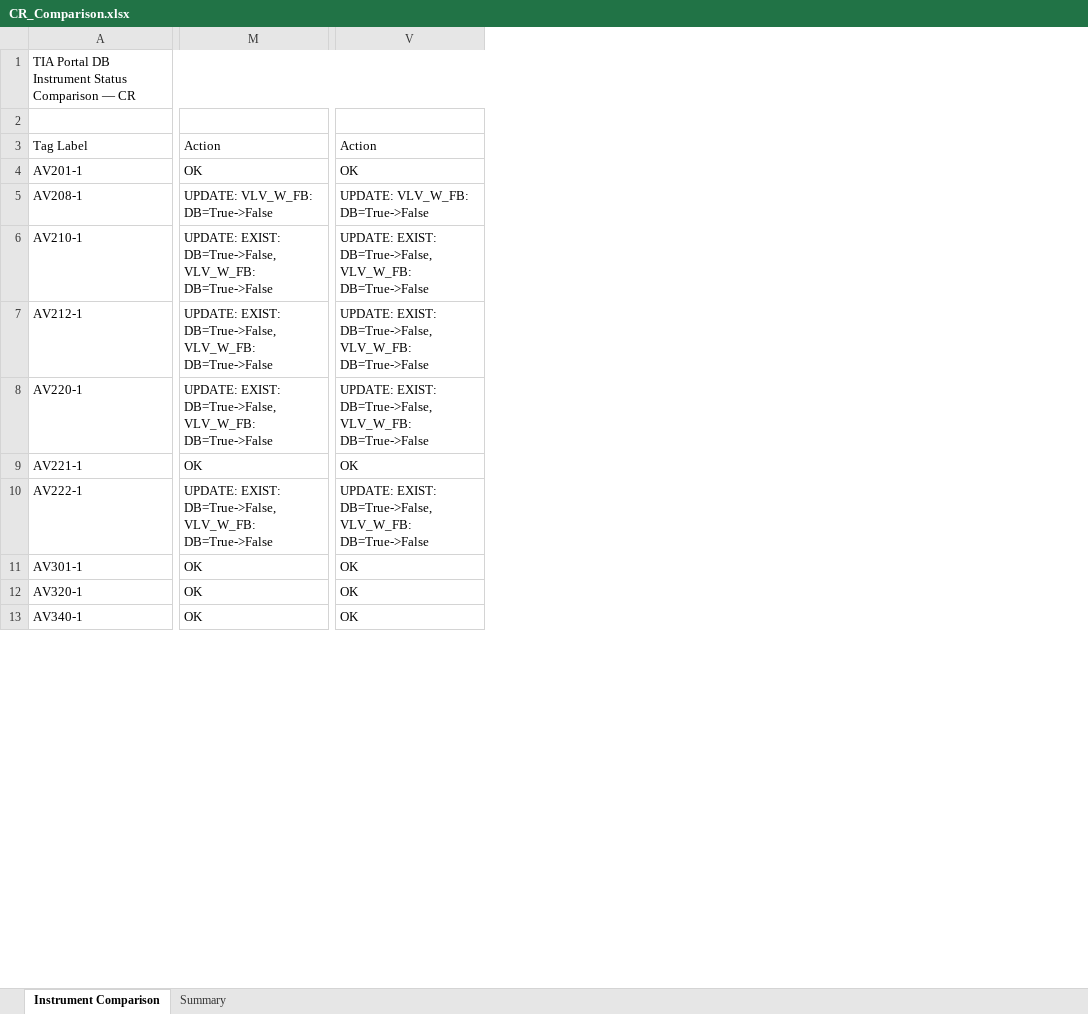
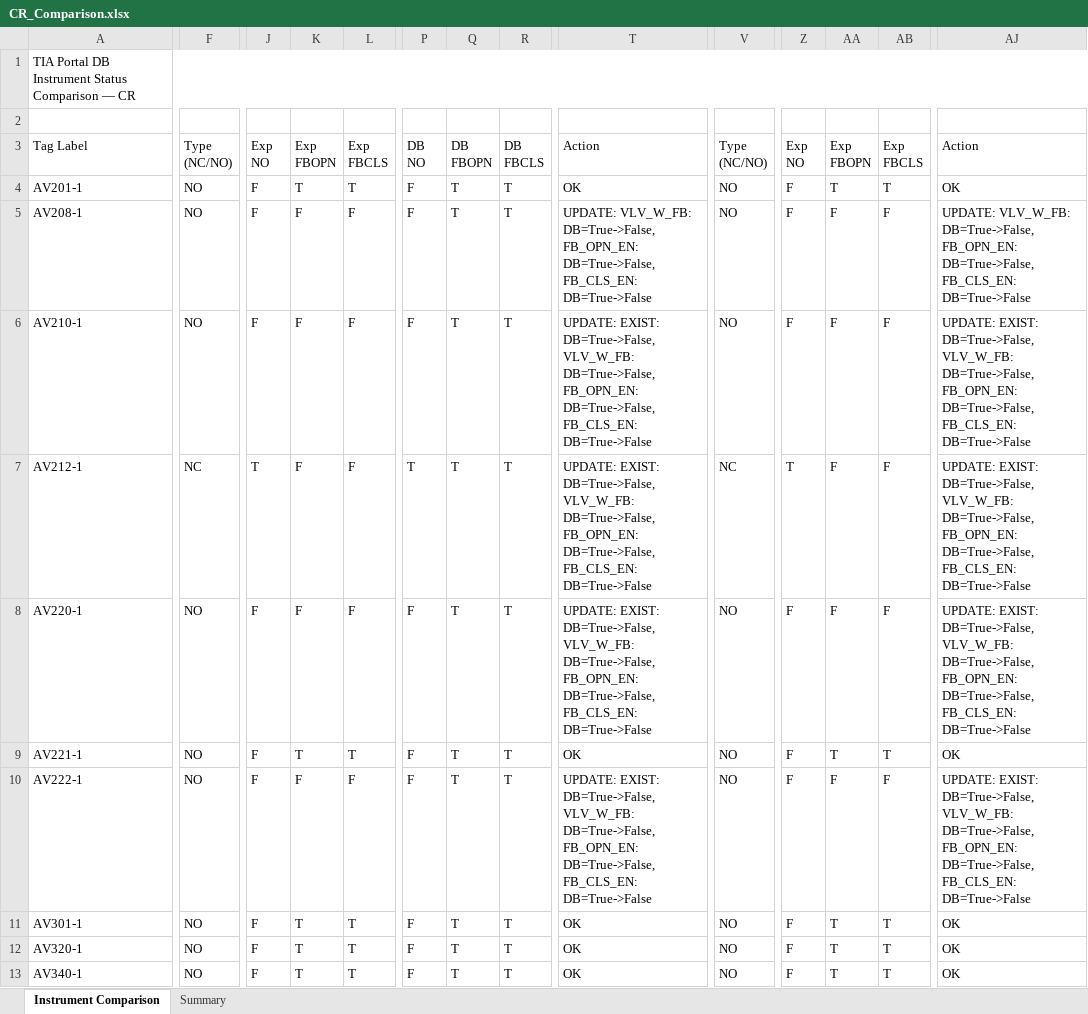
Before and after one commit to mahmudul0013/git_CodePlayground, an Excel workbook: CR_Comparison.xlsx, sheet Instrument Comparison, drawn as a sheet; only a part is shown, gaps mark what is left out; values as stored, in another font and other column widths than the file's, no cell formats; addresses are those after the commit; ↵ is a line break in a cell; the diff covers the shown part only; the diff names each change by its address in the sheet, - before the commit and + after, or states it on an @@ line.

```diff
--- a/CR_Comparison.xlsx (sheet Instrument Comparison)
+++ b/CR_Comparison.xlsx (sheet Instrument Comparison)
+column F, rows 3-13: Type ↵ (NC/NO) | NO | NO | NO | NC | NO | NO | NO | NO | NO | NO
+column J, rows 3-13: Exp ↵ NO | F | F | F | T | F | F | F | F | F | F
+column K, rows 3-13: Exp ↵ FBOPN | T | F | F | F | F | T | F | T | T | T
+column L, rows 3-13: Exp ↵ FBCLS | T | F | F | F | F | T | F | T | T | T
+column P, rows 3-13: DB ↵ NO | F | F | F | T | F | F | F | F | F | F
+column Q, rows 3-13: DB ↵ FBOPN | T | T | T | T | T | T | T | T | T | T
+column R, rows 3-13: DB ↵ FBCLS | T | T | T | T | T | T | T | T | T | T
+column V, rows 3-13: Type ↵ (NC/NO) | NO | NO | NO | NC | NO | NO | NO | NO | NO | NO
+column Z, rows 3-13: Exp ↵ NO | F | F | F | T | F | F | F | F | F | F
+column AA, rows 3-13: Exp ↵ FBOPN | T | F | F | F | F | T | F | T | T | T
+column AB, rows 3-13: Exp ↵ FBCLS | T | F | F | F | F | T | F | T | T | T
-T5: UPDATE: VLV_W_FB: DB=True->False
+T5: UPDATE: VLV_W_FB: DB=True->False, FB_OPN_EN: DB=True->False, FB_CLS_EN: DB=True->False
-AJ5: UPDATE: VLV_W_FB: DB=True->False
+AJ5: UPDATE: VLV_W_FB: DB=True->False, FB_OPN_EN: DB=True->False, FB_CLS_EN: DB=True->False
-T6:T8: …DB=True->False, VLV_W_FB: DB=True->False
+T6:T8: …DB=True->False, VLV_W_FB: DB=True->False, FB_OPN_EN: DB=True->False, FB_CLS_EN: DB=True->False
-AJ6:AJ8: …DB=True->False, VLV_W_FB: DB=True->False
+AJ6:AJ8: …DB=True->False, VLV_W_FB: DB=True->False, FB_OPN_EN: DB=True->False, FB_CLS_EN: DB=True->False
-T10: …DB=True->False, VLV_W_FB: DB=True->False
+T10: …DB=True->False, VLV_W_FB: DB=True->False, FB_OPN_EN: DB=True->False, FB_CLS_EN: DB=True->False
-AJ10: …DB=True->False, VLV_W_FB: DB=True->False
+AJ10: …DB=True->False, VLV_W_FB: DB=True->False, FB_OPN_EN: DB=True->False, FB_CLS_EN: DB=True->False
```
Also changed, not shown: 3 added columns and 55 edited cells elsewhere in this sheet, sheet Summary, cell formats, Brew_Comparison.xlsx, Clara_Comparison.xlsx, 15 other files.
